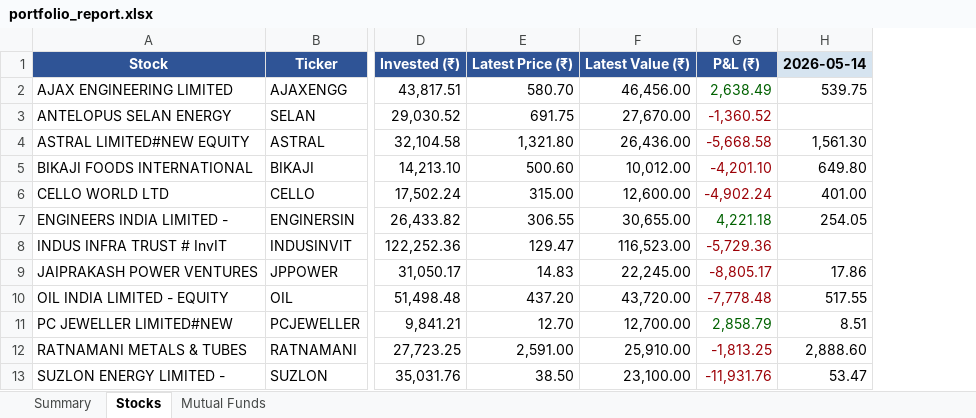
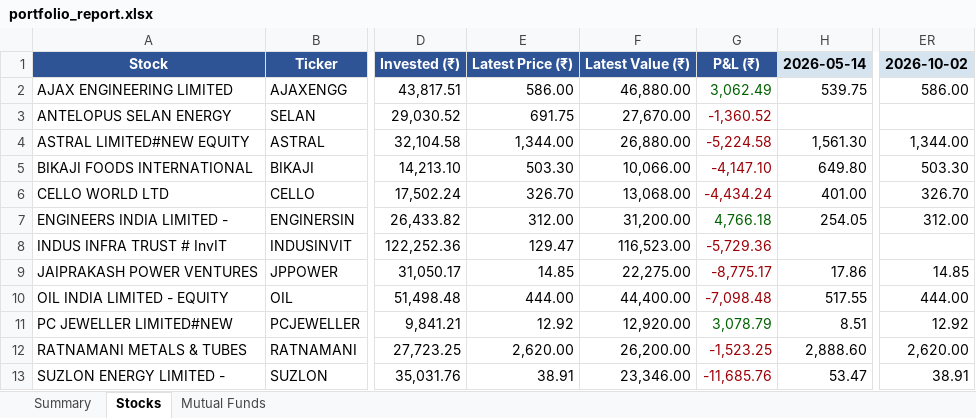
Before and after one commit to greenteamz/track_fin, an Excel workbook: portfolio_report.xlsx, sheet Stocks, drawn as a sheet; only a part is shown, gaps mark what is left out; values as stored, in another font and other column widths than the file's, no borders; the diff covers the shown part only; the diff names each change by its address in the sheet, - before the commit and + after, or states it on an @@ line.

```diff
--- a/portfolio_report.xlsx (sheet Stocks)
+++ b/portfolio_report.xlsx (sheet Stocks)
+column ER, rows 1-13: 2026-10-02 | 586.00 |  | 1,344.00 | 503.30 | 326.70 | 312.00 |  | 14.85 | 444.00 | 12.92 | 2,620.00 | 38.91
-E2: 580.70
+E2: 586.00
-F2: 46,456.00
+F2: 46,880.00
-G2: 2,638.49
+G2: 3,062.49
-E4: 1,321.80
+E4: 1,344.00
-F4: 26,436.00
+F4: 26,880.00
-G4: -5,668.58
+G4: -5,224.58
-E5: 500.60
+E5: 503.30
-F5: 10,012.00
+F5: 10,066.00
-G5: -4,201.10
+G5: -4,147.10
-E6: 315.00
+E6: 326.70
-F6: 12,600.00
+F6: 13,068.00
-G6: -4,902.24
+G6: -4,434.24
-E7: 306.55
+E7: 312.00
-F7: 30,655.00
+F7: 31,200.00
-G7: 4,221.18
+G7: 4,766.18
-E9: 14.83
+E9: 14.85
-F9: 22,245.00
+F9: 22,275.00
-G9: -8,805.17
+G9: -8,775.17
-E10: 437.20
+E10: 444.00
-F10: 43,720.00
+F10: 44,400.00
-G10: -7,778.48
+G10: -7,098.48
-E11: 12.70
+E11: 12.92
-F11: 12,700.00
+F11: 12,920.00
-G11: 2,858.79
+G11: 3,078.79
-E12: 2,591.00
+E12: 2,620.00
-F12: 25,910.00
+F12: 26,200.00
-G12: -1,813.25
+G12: -1,523.25
-E13: 38.50
+E13: 38.91
-F13: 23,100.00
+F13: 23,346.00
-G13: -11,931.76
+G13: -11,685.76
```
Also changed, not shown: 11 edited cells elsewhere in this sheet, sheet Mutual Funds, sheet Summary.
